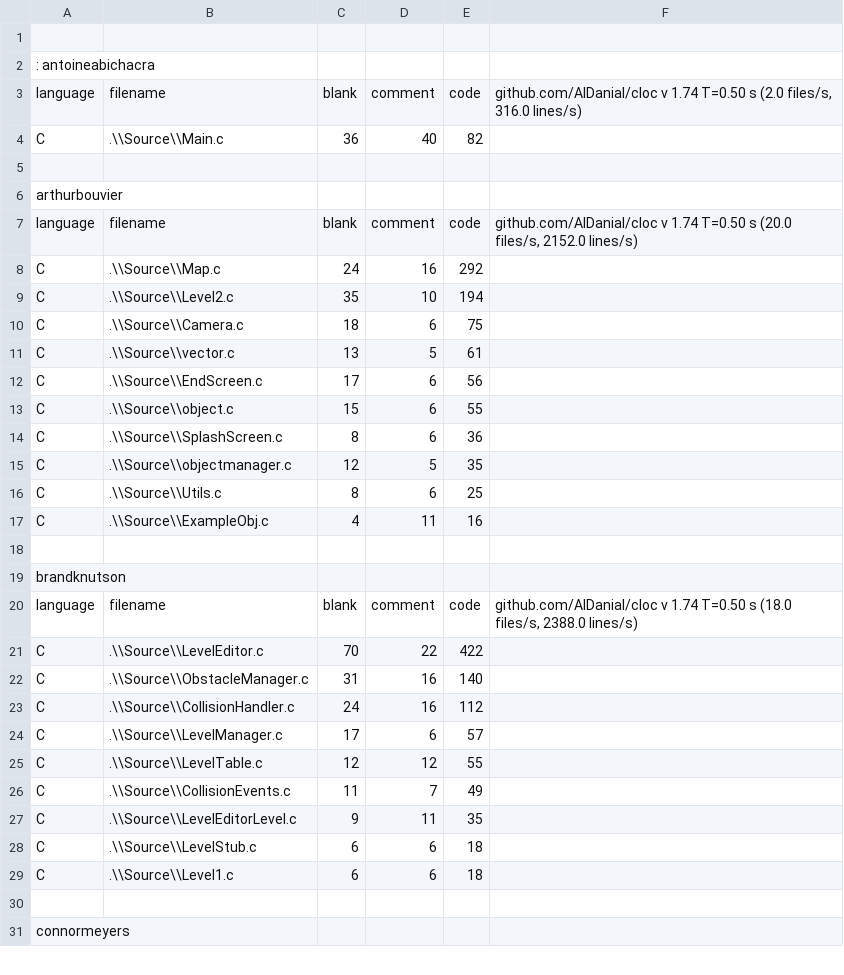
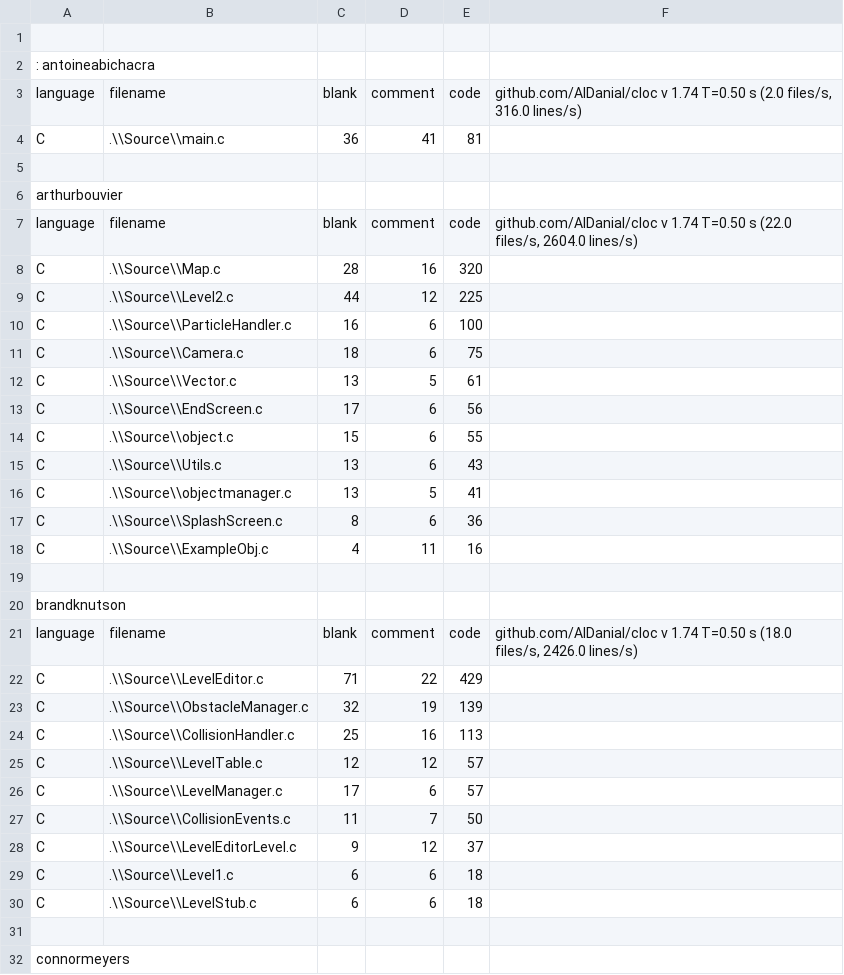
Before and after one commit to Saftur/digipengs, a CSV file: CodeCount.csv, drawn as a sheet; only a part is shown; the diff covers the shown part only.

```diff
--- a/CodeCount.csv
+++ b/CodeCount.csv
@@ -3,15 +3,16 @@
 language,filename,blank,comment,code,"github.com/AlDanial/cloc v 1.74  T=0.50 s (2.0 files/s, 316.0 lines/s)"
-C,.\\Source\\Main.c,36,40,82
+C,.\\Source\\main.c,36,41,81
 
 arthurbouvier
-language,filename,blank,comment,code,"github.com/AlDanial/cloc v 1.74  T=0.50 s (20.0 files/s, 2152.0 lines/s)"
-C,.\\Source\\Map.c,24,16,292
-C,.\\Source\\Level2.c,35,10,194
+language,filename,blank,comment,code,"github.com/AlDanial/cloc v 1.74  T=0.50 s (22.0 files/s, 2604.0 lines/s)"
+C,.\\Source\\Map.c,28,16,320
+C,.\\Source\\Level2.c,44,12,225
+C,.\\Source\\ParticleHandler.c,16,6,100
 C,.\\Source\\Camera.c,18,6,75
-C,.\\Source\\vector.c,13,5,61
+C,.\\Source\\Vector.c,13,5,61
 C,.\\Source\\EndScreen.c,17,6,56
 C,.\\Source\\object.c,15,6,55
+C,.\\Source\\Utils.c,13,6,43
+C,.\\Source\\objectmanager.c,13,5,41
 C,.\\Source\\SplashScreen.c,8,6,36
-C,.\\Source\\objectmanager.c,12,5,35
-C,.\\Source\\Utils.c,8,6,25
 C,.\\Source\\ExampleObj.c,4,11,16
@@ -19,12 +20,12 @@ C,.\\Source\\ExampleObj.c,4,11,16
 brandknutson
-language,filename,blank,comment,code,"github.com/AlDanial/cloc v 1.74  T=0.50 s (18.0 files/s, 2388.0 lines/s)"
-C,.\\Source\\LevelEditor.c,70,22,422
-C,.\\Source\\ObstacleManager.c,31,16,140
-C,.\\Source\\CollisionHandler.c,24,16,112
+language,filename,blank,comment,code,"github.com/AlDanial/cloc v 1.74  T=0.50 s (18.0 files/s, 2426.0 lines/s)"
+C,.\\Source\\LevelEditor.c,71,22,429
+C,.\\Source\\ObstacleManager.c,32,19,139
+C,.\\Source\\CollisionHandler.c,25,16,113
+C,.\\Source\\LevelTable.c,12,12,57
 C,.\\Source\\LevelManager.c,17,6,57
-C,.\\Source\\LevelTable.c,12,12,55
-C,.\\Source\\CollisionEvents.c,11,7,49
-C,.\\Source\\LevelEditorLevel.c,9,11,35
+C,.\\Source\\CollisionEvents.c,11,7,50
+C,.\\Source\\LevelEditorLevel.c,9,12,37
+C,.\\Source\\Level1.c,6,6,18
 C,.\\Source\\LevelStub.c,6,6,18
-C,.\\Source\\Level1.c,6,6,18
 
```
Also changed, not shown: 8 added rows, 1 removed row and 15 edited cells elsewhere in this file, 19 other files.
